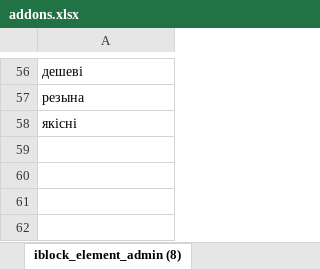
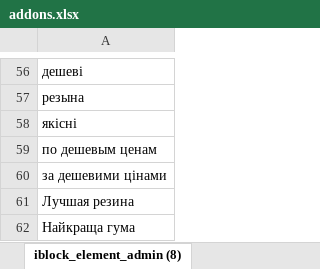
Before and after one commit to svv2602/create_keywords_api, an Excel workbook: lib/addons.xlsx, sheet iblock_element_admin (8), drawn as a sheet; only a part is shown, gaps mark what is left out; values as stored, in another font and other column widths than the file's, no borders; the diff names each change by its address in the sheet, - before the commit and + after, or states it on an @@ line.

```diff
--- a/lib/addons.xlsx (sheet iblock_element_admin (8))
+++ b/lib/addons.xlsx (sheet iblock_element_admin (8))
+row 59: по дешевым ценам
+row 60: за дешевими цінами
+row 61: Лучшая резина
+row 62: Найкраща гума
```
Also changed, not shown: 10 other files.
